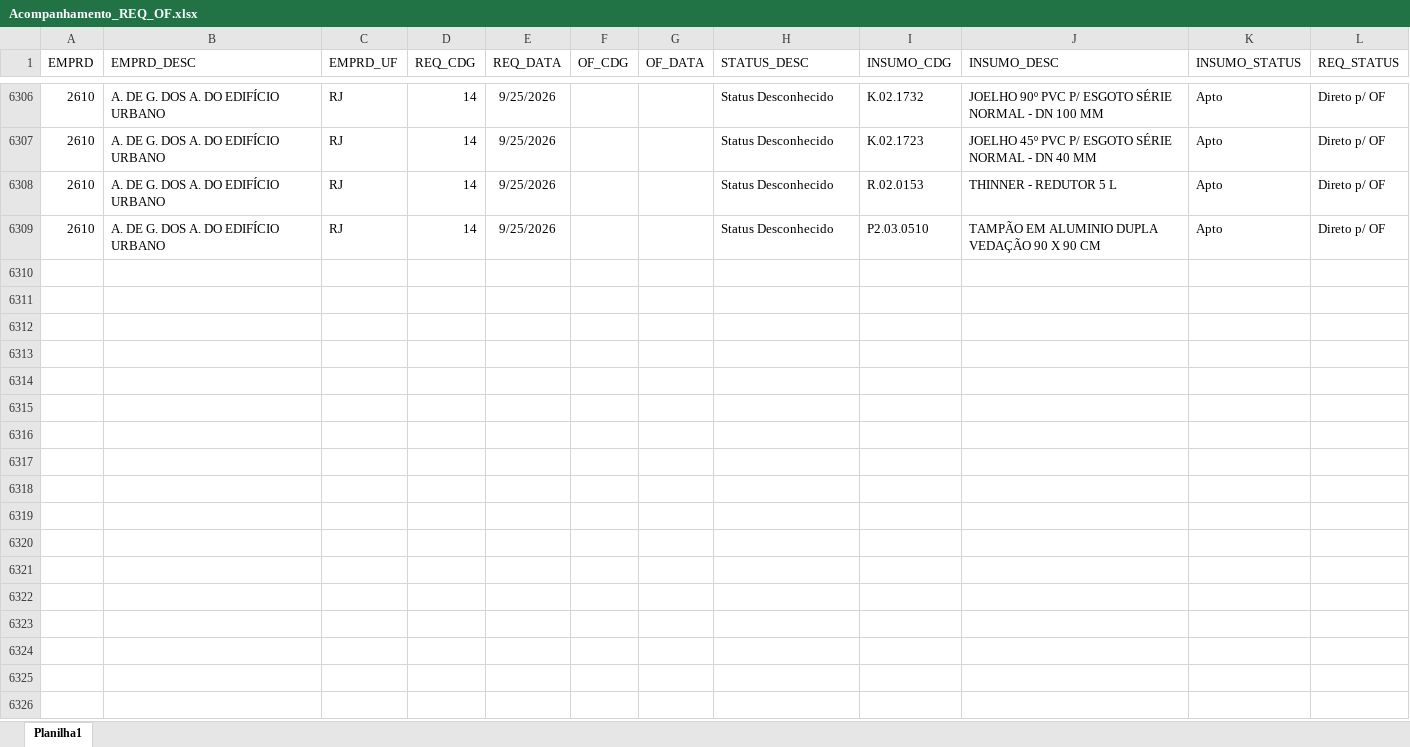
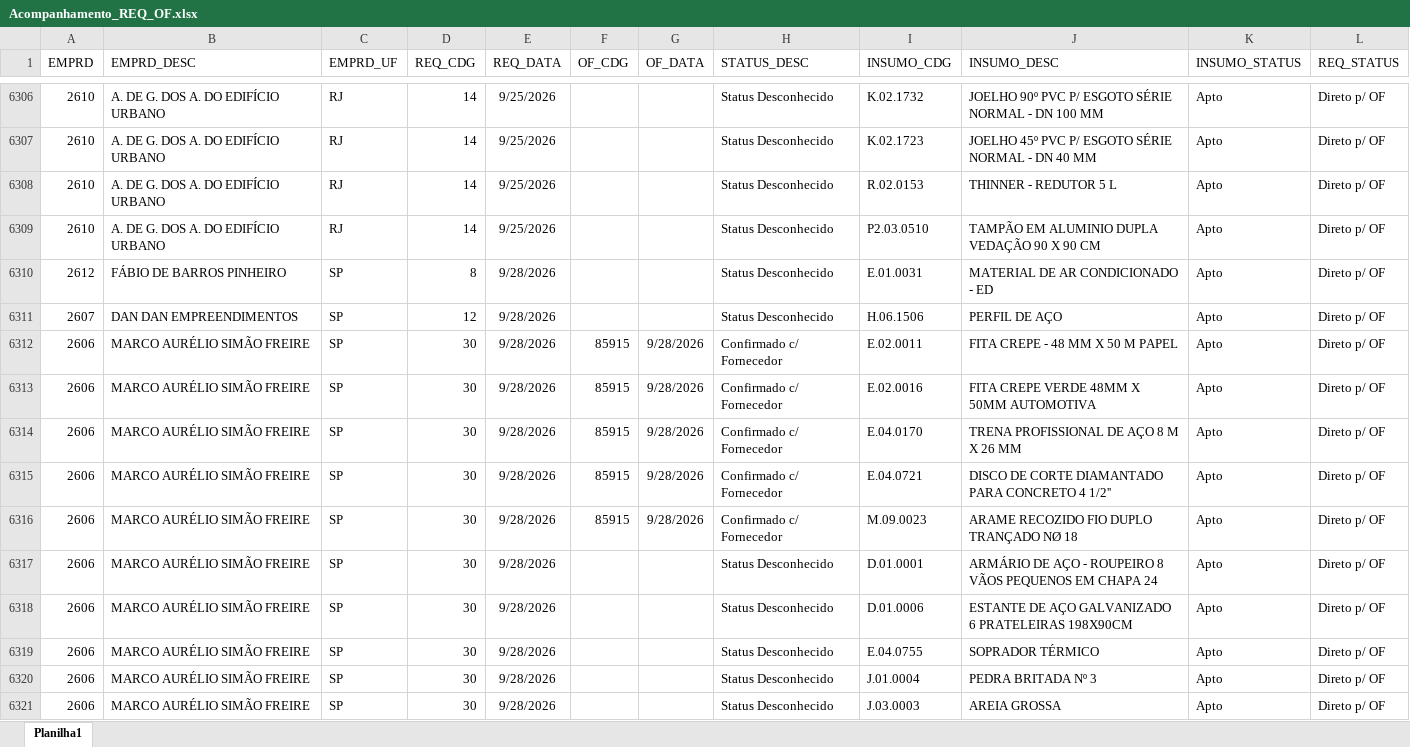
Before and after one commit to Mgiglio98/acompanhamento-requisicoes, an Excel workbook: Acompanhamento_REQ_OF.xlsx, sheet Planilha1, drawn as a sheet; only a part is shown, gaps mark what is left out; values as stored, in another font and other column widths than the file's, no borders; the diff names each change by its address in the sheet, - before the commit and + after, or states it on an @@ line.

Commit message:
Add files via upload

```diff
--- a/Acompanhamento_REQ_OF.xlsx (sheet Planilha1)
+++ b/Acompanhamento_REQ_OF.xlsx (sheet Planilha1)
+row 6310: 2612 | FÁBIO DE BARROS PINHEIRO | SP | 8 | 9/28/2026 |  |  | Status Desconhecido | E.01.0031 | MATERIAL DE AR CONDICIONADO - ED | Apto | Direto p/ OF
+row 6311: 2607 | DAN DAN EMPREENDIMENTOS | SP | 12 | 9/28/2026 |  |  | Status Desconhecido | H.06.1506 | PERFIL DE AÇO | Apto | Direto p/ OF
+row 6312: 2606 | MARCO AURÉLIO SIMÃO FREIRE | SP | 30 | 9/28/2026 | 85915 | 9/28/2026 | Confirmado c/ Fornecedor | E.02.0011 | FITA CREPE - 48 MM X 50 M PAPEL | Apto | Direto p/ OF
+row 6313: 2606 | MARCO AURÉLIO SIMÃO FREIRE | SP | 30 | 9/28/2026 | 85915 | 9/28/2026 | Confirmado c/ Fornecedor | E.02.0016 | FITA CREPE VERDE 48MM X 50MM AUTOMOTIVA | Apto | Direto p/ OF
+row 6314: 2606 | MARCO AURÉLIO SIMÃO FREIRE | SP | 30 | 9/28/2026 | 85915 | 9/28/2026 | Confirmado c/ Fornecedor | E.04.0170 | TRENA PROFISSIONAL DE AÇO 8 M X 26 MM | Apto | Direto p/ OF
+row 6315: 2606 | MARCO AURÉLIO SIMÃO FREIRE | SP | 30 | 9/28/2026 | 85915 | 9/28/2026 | Confirmado c/ Fornecedor | E.04.0721 | DISCO DE CORTE DIAMANTADO PARA CONCRETO 4 1/2'' | Apto | Direto p/ OF
+row 6316: 2606 | MARCO AURÉLIO SIMÃO FREIRE | SP | 30 | 9/28/2026 | 85915 | 9/28/2026 | Confirmado c/ Fornecedor | M.09.0023 | ARAME RECOZIDO FIO DUPLO TRANÇADO NØ 18 | Apto | Direto p/ OF
+row 6317: 2606 | MARCO AURÉLIO SIMÃO FREIRE | SP | 30 | 9/28/2026 |  |  | Status Desconhecido | D.01.0001 | ARMÁRIO DE AÇO - ROUPEIRO 8 VÃOS PEQUENOS EM CHAPA 24 | Apto | Direto p/ OF
+row 6318: 2606 | MARCO AURÉLIO SIMÃO FREIRE | SP | 30 | 9/28/2026 |  |  | Status Desconhecido | D.01.0006 | ESTANTE DE AÇO GALVANIZADO 6 PRATELEIRAS 198X90CM | Apto | Direto p/ OF
+row 6319: 2606 | MARCO AURÉLIO SIMÃO FREIRE | SP | 30 | 9/28/2026 |  |  | Status Desconhecido | E.04.0755 | SOPRADOR TÉRMICO | Apto | Direto p/ OF
+row 6320: 2606 | MARCO AURÉLIO SIMÃO FREIRE | SP | 30 | 9/28/2026 |  |  | Status Desconhecido | J.01.0004 | PEDRA BRITADA Nº 3 | Apto | Direto p/ OF
+row 6321: 2606 | MARCO AURÉLIO SIMÃO FREIRE | SP | 30 | 9/28/2026 |  |  | Status Desconhecido | J.03.0003 | AREIA GROSSA | Apto | Direto p/ OF
```
